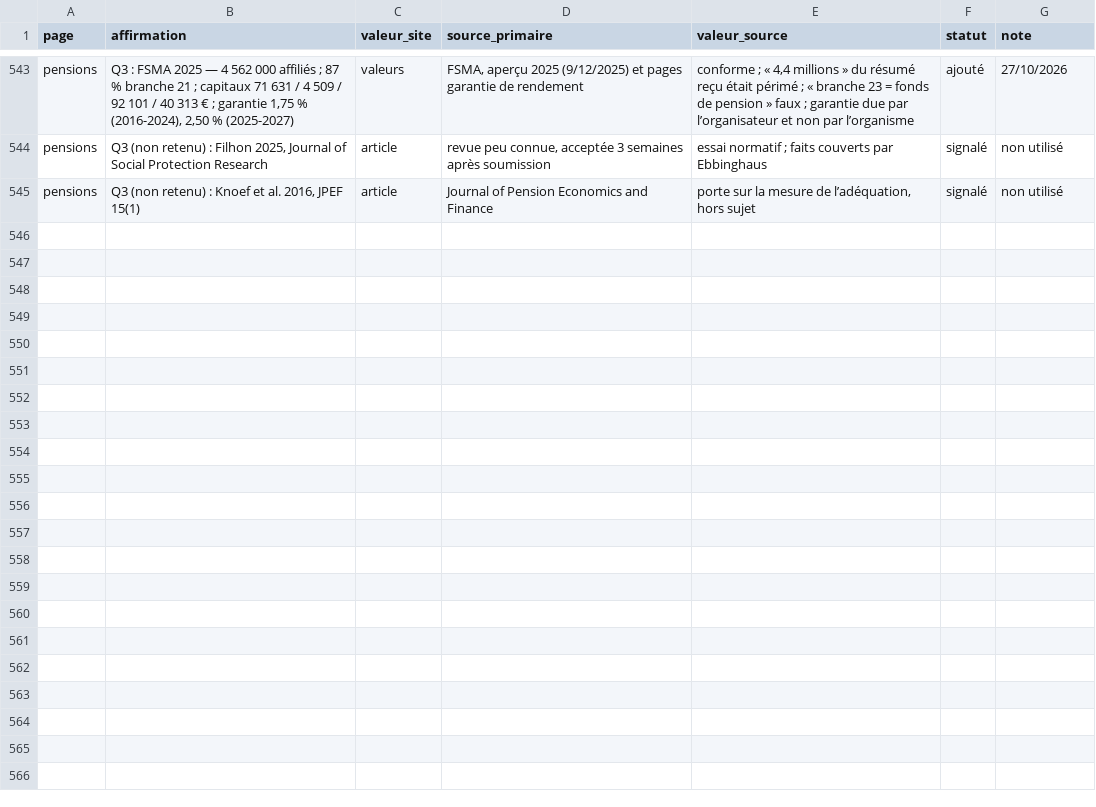
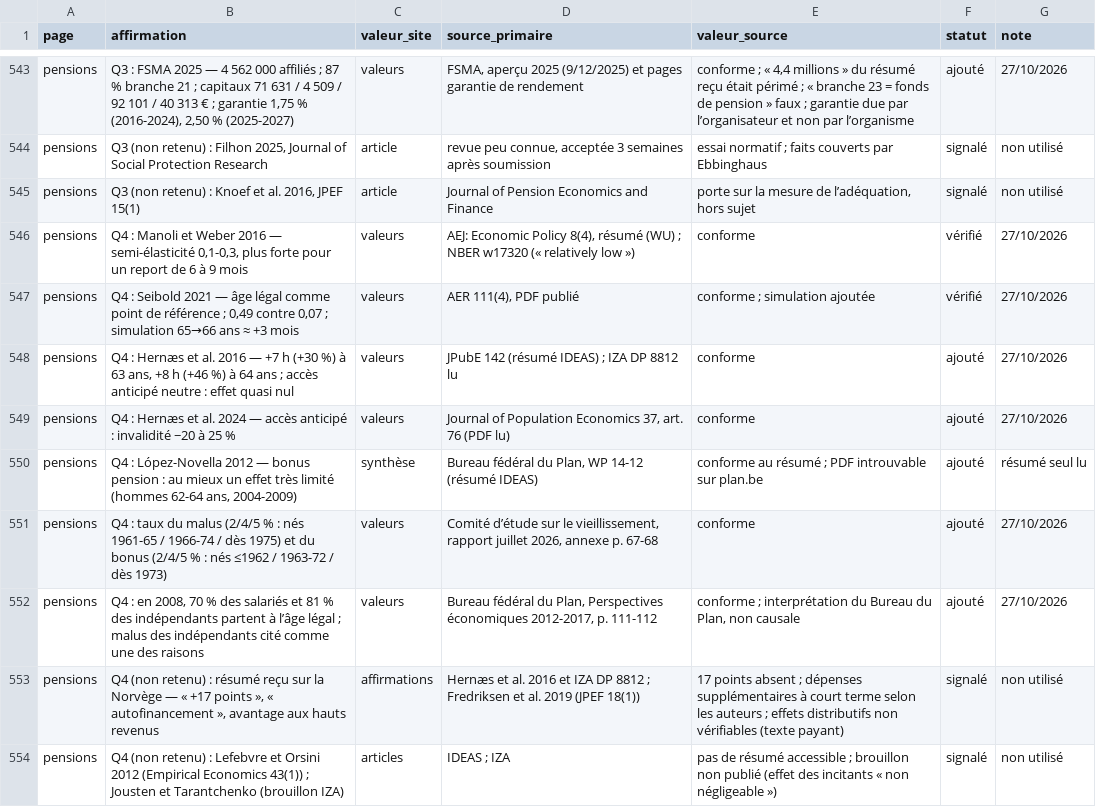
Before and after one commit to tombauchau-sys/tombauchau, a CSV file: verif/registre.csv, drawn as a sheet; only a part is shown, gaps mark what is left out.

```diff
--- a/verif/registre.csv
+++ b/verif/registre.csv
@@ -545 +545,10 @@ pensions,"Q3 (non retenu) : Filhon 2025, Journal of Social Protection Research",
 pensions,"Q3 (non retenu) : Knoef et al. 2016, JPEF 15(1)",article,Journal of Pension Economics and Finance,"porte sur la mesure de l’adéquation, hors sujet",signalé,non utilisé
+pensions,"Q4 : Manoli et Weber 2016 — semi-élasticité 0,1-0,3, plus forte pour un report de 6 à 9 mois",valeurs,"AEJ: Economic Policy 8(4), résumé (WU) ; NBER w17320 (« relatively low »)",conforme,vérifié,27/10/2026
+pensions,"Q4 : Seibold 2021 — âge légal comme point de référence ; 0,49 contre 0,07 ; simulation 65→66 ans ≈ +3 mois",valeurs,"AER 111(4), PDF publié",conforme ; simulation ajoutée,vérifié,27/10/2026
+pensions,"Q4 : Hernæs et al. 2016 — +7 h (+30 %) à 63 ans, +8 h (+46 %) à 64 ans ; accès anticipé neutre : effet quasi nul",valeurs,JPubE 142 (résumé IDEAS) ; IZA DP 8812 lu,conforme,ajouté,27/10/2026
+pensions,Q4 : Hernæs et al. 2024 — accès anticipé : invalidité −20 à 25 %,valeurs,"Journal of Population Economics 37, art. 76 (PDF lu)",conforme,ajouté,27/10/2026
+pensions,"Q4 : López-Novella 2012 — bonus pension : au mieux un effet très limité (hommes 62-64 ans, 2004-2009)",synthèse,"Bureau fédéral du Plan, WP 14-12 (résumé IDEAS)",conforme au résumé ; PDF introuvable sur plan.be,ajouté,résumé seul lu
+pensions,Q4 : taux du malus (2/4/5 % : nés 1961-65 / 1966-74 / dès 1975) et du bonus (2/4/5 % : nés ≤1962 / 1963-72 / dès 1973),valeurs,"Comité d’étude sur le vieillissement, rapport juillet 2026, annexe p. 67-68",conforme,ajouté,27/10/2026
+pensions,"Q4 : en 2008, 70 % des salariés et 81 % des indépendants partent à l’âge légal ; malus des indépendants cité comme une des raisons",valeurs,"Bureau fédéral du Plan, Perspectives économiques 2012-2017, p. 111-112","conforme ; interprétation du Bureau du Plan, non causale",ajouté,27/10/2026
+pensions,"Q4 (non retenu) : résumé reçu sur la Norvège — « +17 points », « autofinancement », avantage aux hauts revenus",affirmations,Hernæs et al. 2016 et IZA DP 8812 ; Fredriksen et al. 2019 (JPEF 18(1)),17 points absent ; dépenses supplémentaires à court terme selon les auteurs ; effets distributifs non vérifiables (texte payant),signalé,non utilisé
+pensions,Q4 (non retenu) : Lefebvre et Orsini 2012 (Empirical Economics 43(1)) ; Jousten et Tarantchenko (brouillon IZA),articles,IDEAS ; IZA,pas de résumé accessible ; brouillon non publié (effet des incitants « non négligeable »),signalé,non utilisé
```
Also changed, not shown: 8 other files.
